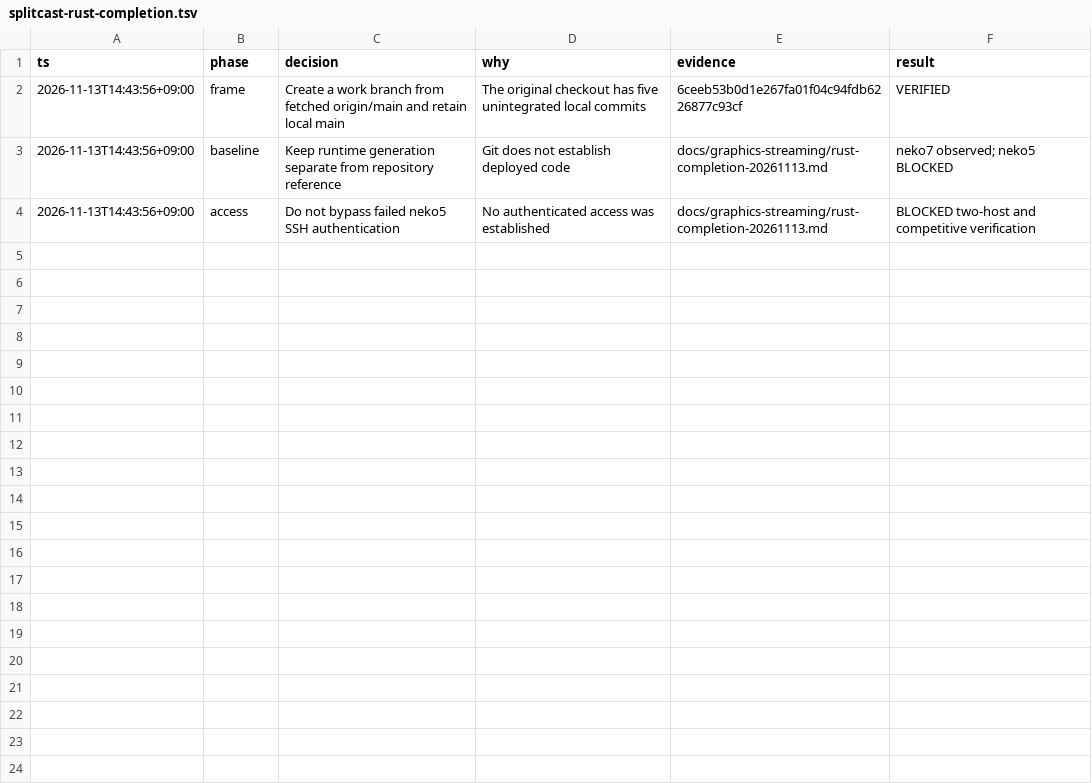
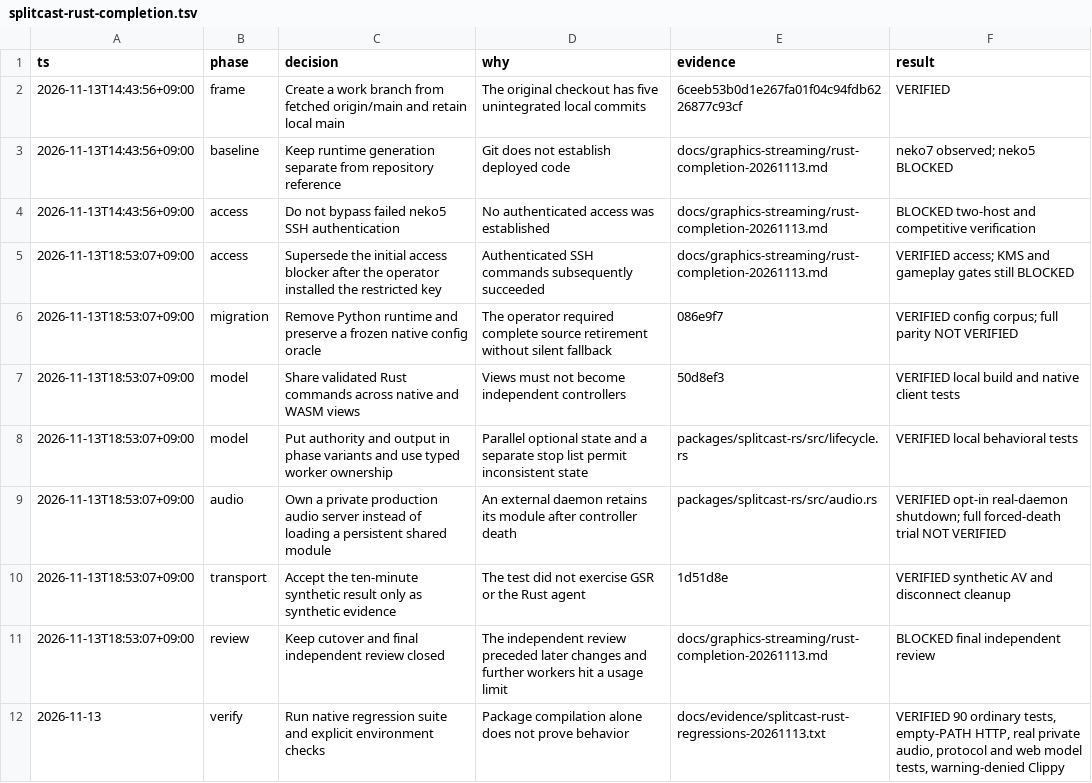
Before and after one commit to tenzyu/nixfiles, a TSV file: .audit/splitcast-rust-completion.tsv, drawn as a sheet; only a part is shown; the diff covers the shown part only; the diff names each change by its address in the sheet, - before the commit and + after, or states it on an @@ line.

Commit message:
docs(splitcast): record verified partial scope and remaining gates
Preserve selected red and green evidence, final build artifacts, independent review findings and their verified repairs. Keep incomplete speech, recovery, backend separation and live gameplay acceptance explicit. Record temporary SSH authorization cleanup and unchanged deployment gates.

```diff
--- a/.audit/splitcast-rust-completion.tsv
+++ b/.audit/splitcast-rust-completion.tsv
+row 5: 2026-11-13T18:53:07+09:00 | access | Supersede the initial access blocker after the operator installed the restricted key | Authenticated SSH commands subsequently succeeded | docs/graphics-streaming/rust-completion-20261113.md | VERIFIED access; KMS and gameplay gates still BLOCKED
+row 6: 2026-11-13T18:53:07+09:00 | migration | Remove Python runtime and preserve a frozen native config oracle | The operator required complete source retirement without silent fallback | 086e9f7 | VERIFIED config corpus; full parity NOT VERIFIED
+row 7: 2026-11-13T18:53:07+09:00 | model | Share validated Rust commands across native and WASM views | Views must not become independent controllers | 50d8ef3 | VERIFIED local build and native client tests
+row 8: 2026-11-13T18:53:07+09:00 | model | Put authority and output in phase variants and use typed worker ownership | Parallel optional state and a separate stop list permit inconsistent state | packages/splitcast-rs/src/lifecycle.rs | VERIFIED local behavioral tests
+row 9: 2026-11-13T18:53:07+09:00 | audio | Own a private production audio server instead of loading a persistent shared module | An external daemon retains its module after controller death | packages/splitcast-rs/src/audio.rs | VERIFIED opt-in real-daemon shutdown; full forced-death trial NOT VERIFIED
+row 10: 2026-11-13T18:53:07+09:00 | transport | Accept the ten-minute synthetic result only as synthetic evidence | The test did not exercise GSR or the Rust agent | 1d51d8e | VERIFIED synthetic AV and disconnect cleanup
+row 11: 2026-11-13T18:53:07+09:00 | review | Keep cutover and final independent review closed | The independent review preceded later changes and further workers hit a usage limit | docs/graphics-streaming/rust-completion-20261113.md | BLOCKED final independent review
+row 12: 2026-11-13 | verify | Run native regression suite and explicit environment checks | Package compilation alone does not prove behavior | docs/evidence/splitcast-rust-regressions-20261113.txt | VERIFIED 90 ordinary tests, empty-PATH HTTP, real private audio, protocol and web model tests, warning-denied Clippy
```
Also changed, not shown: 8 added rows elsewhere in this file, 5 other files.
